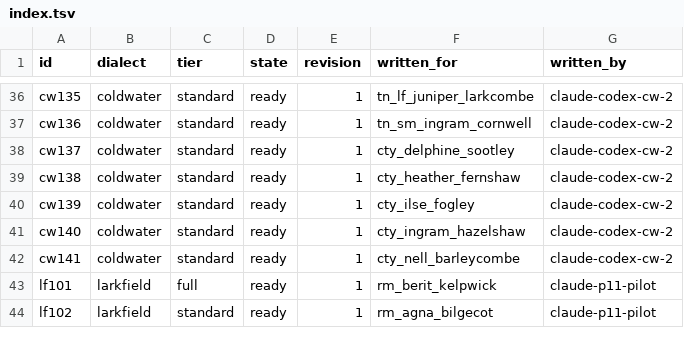
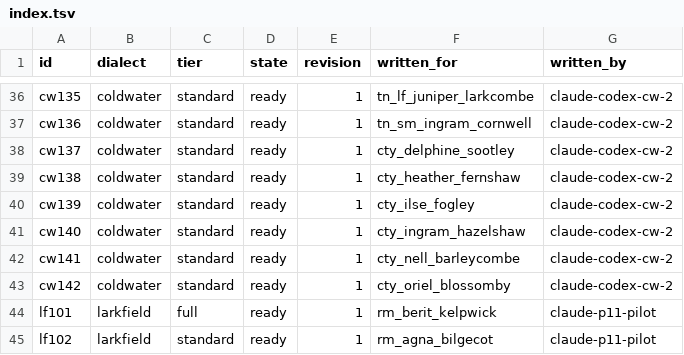
Before and after one commit to DocFoxHound/RATWMUD, a TSV file: Data/Talk/mantles-export/index.tsv, drawn as a sheet; only a part is shown, gaps mark what is left out; the diff names each change by its address in the sheet, - before the commit and + after, or states it on an @@ line.

Commit message:
Author Oriel Blossomby mantle

```diff
--- a/Data/Talk/mantles-export/index.tsv
+++ b/Data/Talk/mantles-export/index.tsv
+row 43: cw142 | coldwater | standard | ready | 1 | cty_oriel_blossomby | claude-codex-cw-2
```
Also changed, not shown: 1 other file.
